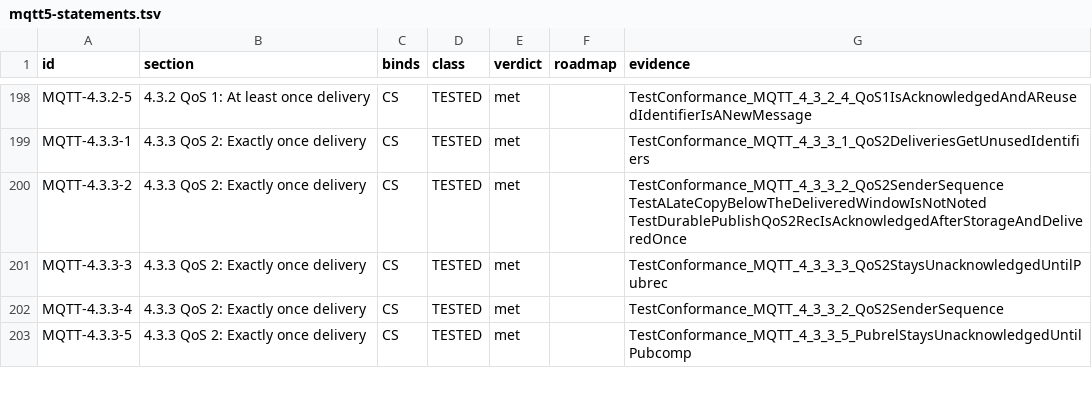
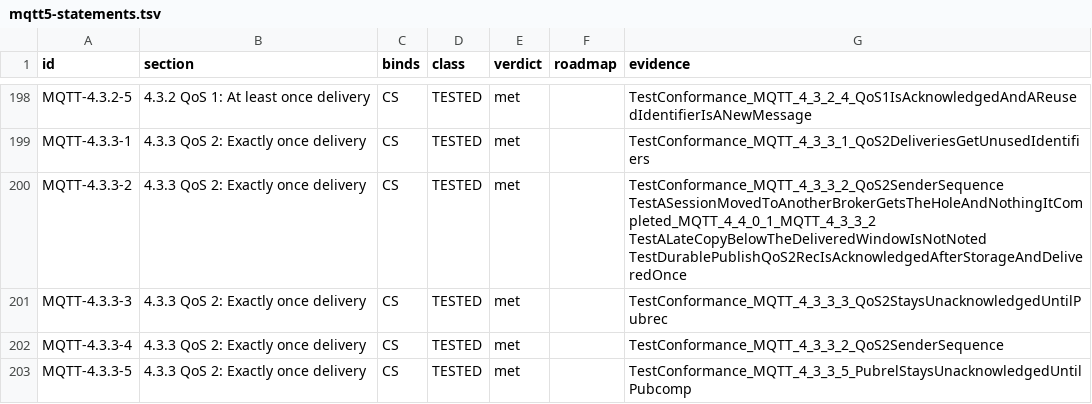
Before and after one commit to taumatix/natsmqtt5, a TSV file: conformance/mqtt5-statements.tsv, drawn as a sheet; only a part is shown, gaps mark what is left out; the diff covers the shown part only.

```diff
--- a/conformance/mqtt5-statements.tsv
+++ b/conformance/mqtt5-statements.tsv
@@ -199,3 +199,3 @@ MQTT-4.3.2-5	4.3.2 QoS 1: At least once delivery	CS	TESTED	met		TestConformance_
 MQTT-4.3.3-1	4.3.3 QoS 2: Exactly once delivery	CS	TESTED	met		TestConformance_MQTT_4_3_3_1_QoS2DeliveriesGetUnusedIdentifiers
-MQTT-4.3.3-2	4.3.3 QoS 2: Exactly once delivery	CS	TESTED	met		TestConformance_MQTT_4_3_3_2_QoS2SenderSequence TestALateCopyBelowTheDeliveredWindowIsNotNoted TestDurablePublishQoS2RecIsAcknowledgedAfterStorageAndDeliveredOnce
+MQTT-4.3.3-2	4.3.3 QoS 2: Exactly once delivery	CS	TESTED	met		TestConformance_MQTT_4_3_3_2_QoS2SenderSequence TestASessionMovedToAnotherBrokerGetsTheHoleAndNothingItCompleted_MQTT_4_4_0_1_MQTT_4_3_3_2 TestALateCopyBelowTheDeliveredWindowIsNotNoted TestDurablePublishQoS2RecIsAcknowledgedAfterStorageAndDeliveredOnce
 MQTT-4.3.3-3	4.3.3 QoS 2: Exactly once delivery	CS	TESTED	met		TestConformance_MQTT_4_3_3_3_QoS2StaysUnacknowledgedUntilPubrec
```
Also changed, not shown: 2 edited cells elsewhere in this file, 21 other files.
